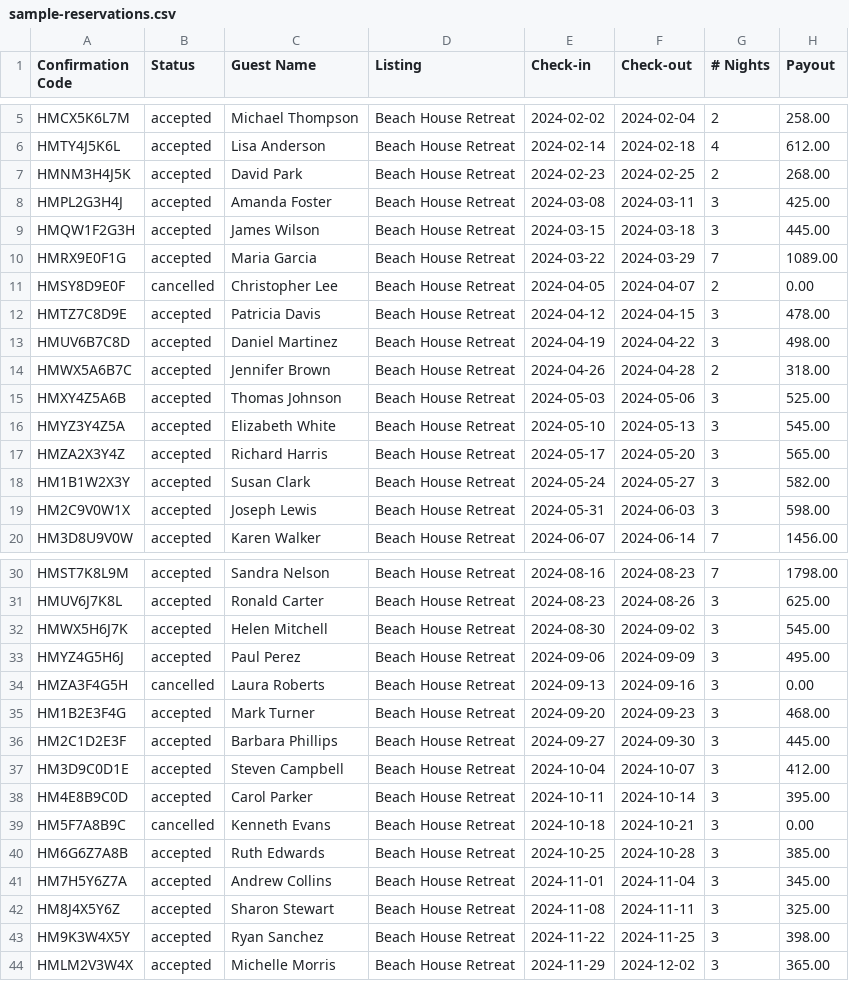
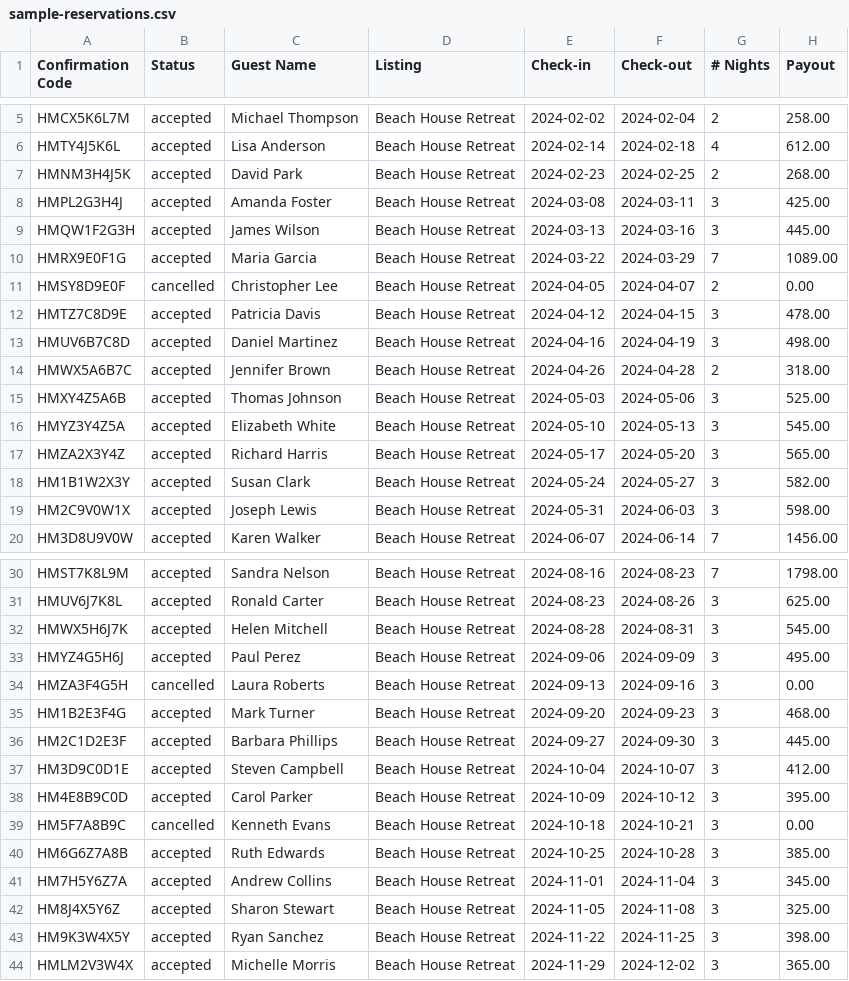
Before and after one commit to brignano/hoststats, a CSV file: public/samples/sample-reservations.csv, drawn as a sheet; only a part is shown, gaps mark what is left out.

```diff
--- a/public/samples/sample-reservations.csv
+++ b/public/samples/sample-reservations.csv
@@ -8,3 +8,3 @@ HMNM3H4J5K,accepted,David Park,Beach House Retreat,2024-02-23,2024-02-25,2,268.0
 HMPL2G3H4J,accepted,Amanda Foster,Beach House Retreat,2024-03-08,2024-03-11,3,425.00
-HMQW1F2G3H,accepted,James Wilson,Beach House Retreat,2024-03-15,2024-03-18,3,445.00
+HMQW1F2G3H,accepted,James Wilson,Beach House Retreat,2024-03-13,2024-03-16,3,445.00
 HMRX9E0F1G,accepted,Maria Garcia,Beach House Retreat,2024-03-22,2024-03-29,7,1089.00
@@ -12,3 +12,3 @@ HMSY8D9E0F,cancelled,Christopher Lee,Beach House Retreat,2024-04-05,2024-04-07,2
 HMTZ7C8D9E,accepted,Patricia Davis,Beach House Retreat,2024-04-12,2024-04-15,3,478.00
-HMUV6B7C8D,accepted,Daniel Martinez,Beach House Retreat,2024-04-19,2024-04-22,3,498.00
+HMUV6B7C8D,accepted,Daniel Martinez,Beach House Retreat,2024-04-16,2024-04-19,3,498.00
 HMWX5A6B7C,accepted,Jennifer Brown,Beach House Retreat,2024-04-26,2024-04-28,2,318.00
@@ -31,3 +31,3 @@ HMST7K8L9M,accepted,Sandra Nelson,Beach House Retreat,2024-08-16,2024-08-23,7,17
 HMUV6J7K8L,accepted,Ronald Carter,Beach House Retreat,2024-08-23,2024-08-26,3,625.00
-HMWX5H6J7K,accepted,Helen Mitchell,Beach House Retreat,2024-08-30,2024-09-02,3,545.00
+HMWX5H6J7K,accepted,Helen Mitchell,Beach House Retreat,2024-08-28,2024-08-31,3,545.00
 HMYZ4G5H6J,accepted,Paul Perez,Beach House Retreat,2024-09-06,2024-09-09,3,495.00
@@ -37,3 +37,3 @@ HM2C1D2E3F,accepted,Barbara Phillips,Beach House Retreat,2024-09-27,2024-09-30,3
 HM3D9C0D1E,accepted,Steven Campbell,Beach House Retreat,2024-10-04,2024-10-07,3,412.00
-HM4E8B9C0D,accepted,Carol Parker,Beach House Retreat,2024-10-11,2024-10-14,3,395.00
+HM4E8B9C0D,accepted,Carol Parker,Beach House Retreat,2024-10-09,2024-10-12,3,395.00
 HM5F7A8B9C,cancelled,Kenneth Evans,Beach House Retreat,2024-10-18,2024-10-21,3,0.00
@@ -41,3 +41,3 @@ HM6G6Z7A8B,accepted,Ruth Edwards,Beach House Retreat,2024-10-25,2024-10-28,3,385
 HM7H5Y6Z7A,accepted,Andrew Collins,Beach House Retreat,2024-11-01,2024-11-04,3,345.00
-HM8J4X5Y6Z,accepted,Sharon Stewart,Beach House Retreat,2024-11-08,2024-11-11,3,325.00
+HM8J4X5Y6Z,accepted,Sharon Stewart,Beach House Retreat,2024-11-05,2024-11-08,3,325.00
 HM9K3W4X5Y,accepted,Ryan Sanchez,Beach House Retreat,2024-11-22,2024-11-25,3,398.00
```
Also changed, not shown: public/samples/sample-earnings.csv, 16 other files.
